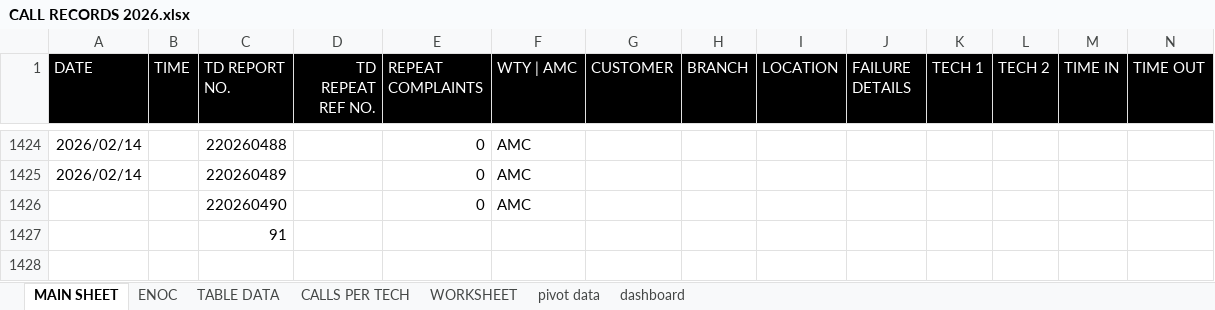
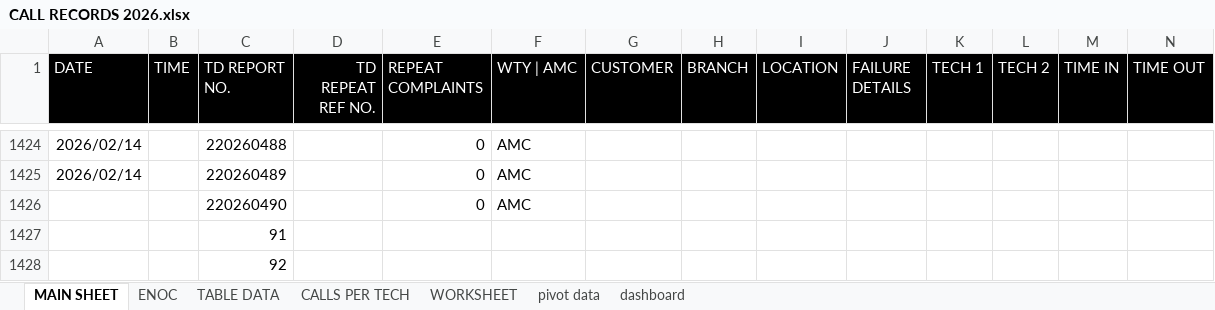
Before and after one commit to thermodynamics-tdot/dashboard, an Excel workbook: CALL RECORDS 2026.xlsx, sheet MAIN SHEET, drawn as a sheet; only a part is shown, gaps mark what is left out; values as stored, in another font and other column widths than the file's, no borders; table styles not drawn; rows hold the shown columns only; the diff names each change by its address in the sheet, - before the commit and + after, or states it on an @@ line.

Commit message:
Auto Excel update

```diff
--- a/CALL RECORDS 2026.xlsx (sheet MAIN SHEET)
+++ b/CALL RECORDS 2026.xlsx (sheet MAIN SHEET)
+row 1428:  |  | 92
```
